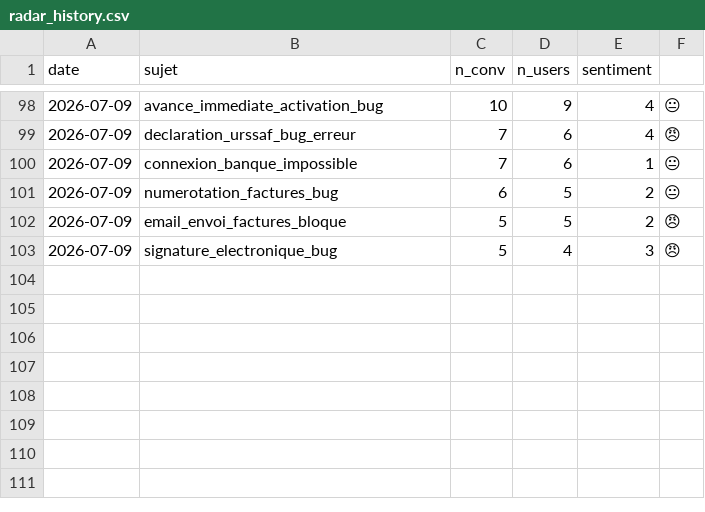
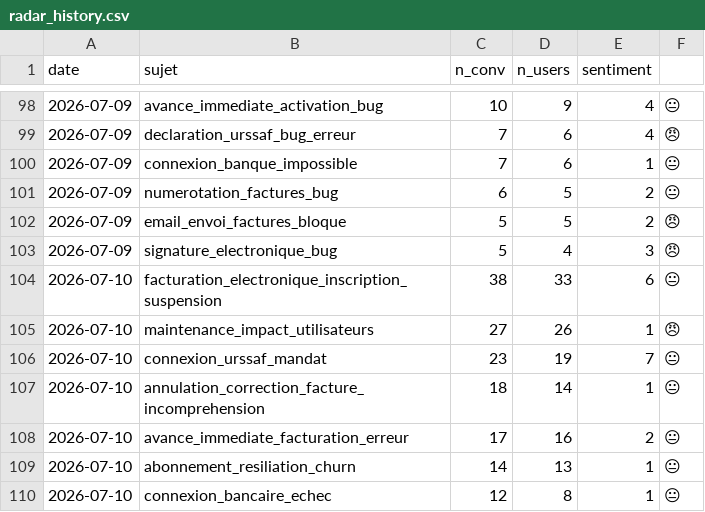
Before and after one commit to RirileR/intercom-cx-dashboard, a CSV file: state/radar_history.csv, drawn as a sheet; only a part is shown, gaps mark what is left out.

```diff
--- a/state/radar_history.csv
+++ b/state/radar_history.csv
@@ -103 +103,8 @@ date,sujet,n_conv,n_users,sentiment
 2026-07-09,signature_electronique_bug,5,4,3,😠
+2026-07-10,facturation_electronique_inscription_suspension,38,33,6,😐
+2026-07-10,maintenance_impact_utilisateurs,27,26,1,😠
+2026-07-10,connexion_urssaf_mandat,23,19,7,😐
+2026-07-10,annulation_correction_facture_incomprehension,18,14,1,😐
+2026-07-10,avance_immediate_facturation_erreur,17,16,2,😐
+2026-07-10,abonnement_resiliation_churn,14,13,1,😐
+2026-07-10,connexion_bancaire_echec,12,8,1,😐
```
